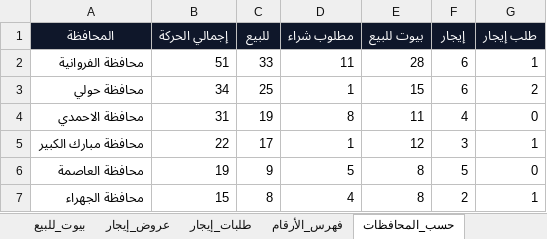
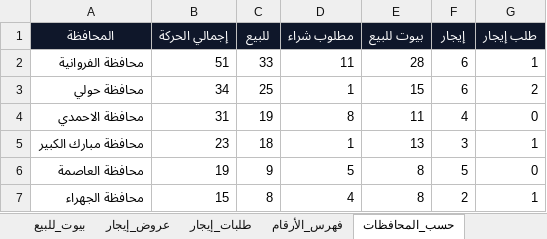
Before and after one commit to ahmedkamalsa/alforaijboard, an Excel workbook: site/downloads/offer-evidence.xlsx, sheet حسب_المحافظات, drawn as a sheet; values as stored, in another font and other column widths than the file's, no borders; table styles not drawn; the diff names each change by its address in the sheet, - before the commit and + after, or states it on an @@ line.

```diff
--- a/site/downloads/offer-evidence.xlsx (sheet حسب_المحافظات)
+++ b/site/downloads/offer-evidence.xlsx (sheet حسب_المحافظات)
-B5 (إجمالي الحركة): 22
+B5 (إجمالي الحركة): 23
-C5 (للبيع): 17
+C5 (للبيع): 18
-E5 (بيوت للبيع): 12
+E5 (بيوت للبيع): 13
```
Also changed, not shown: sheet بيوت_للبيع, sheet عروض_بيع, sheet كل_الحركة, sheet فهرس_الأرقام, 3 other files.
